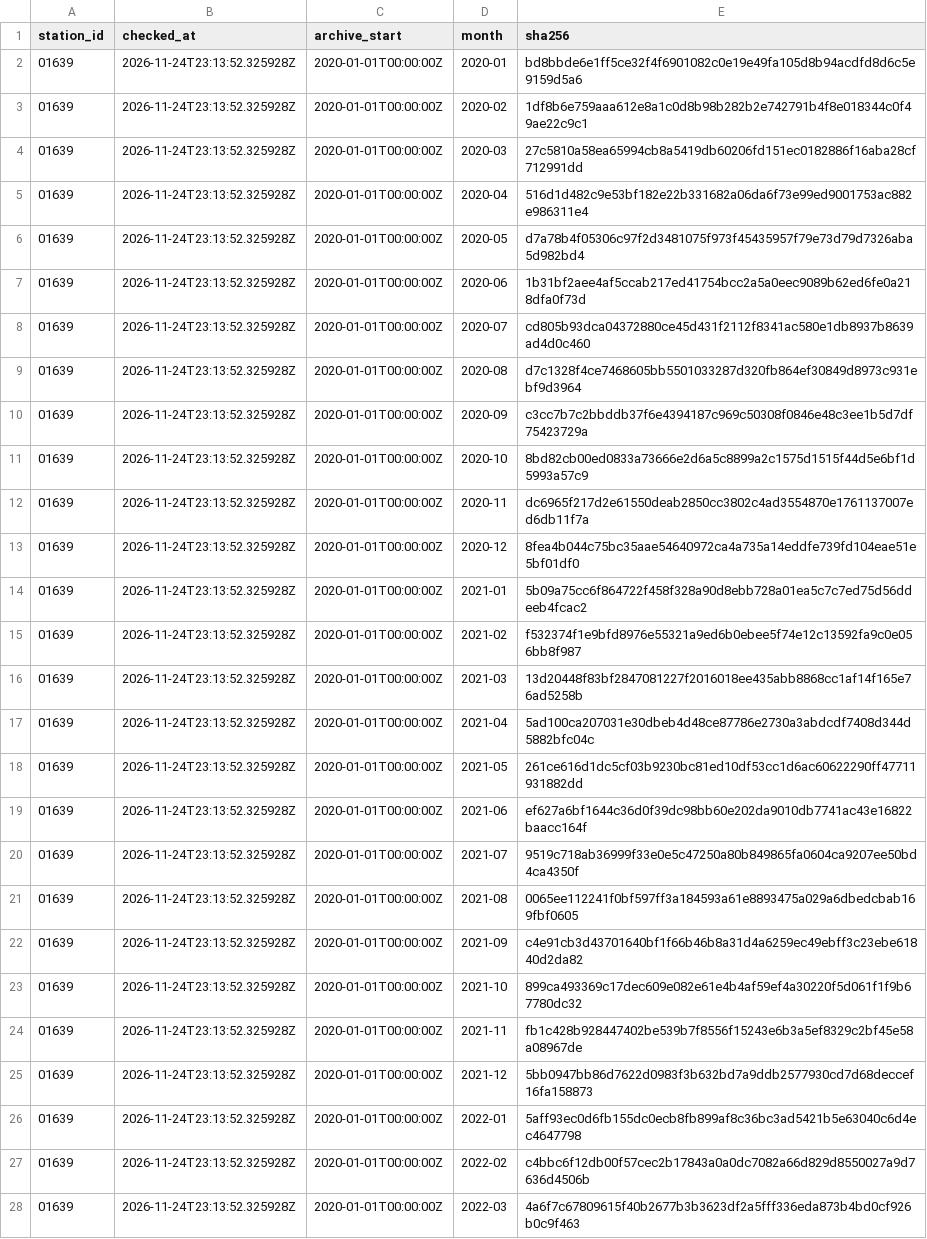
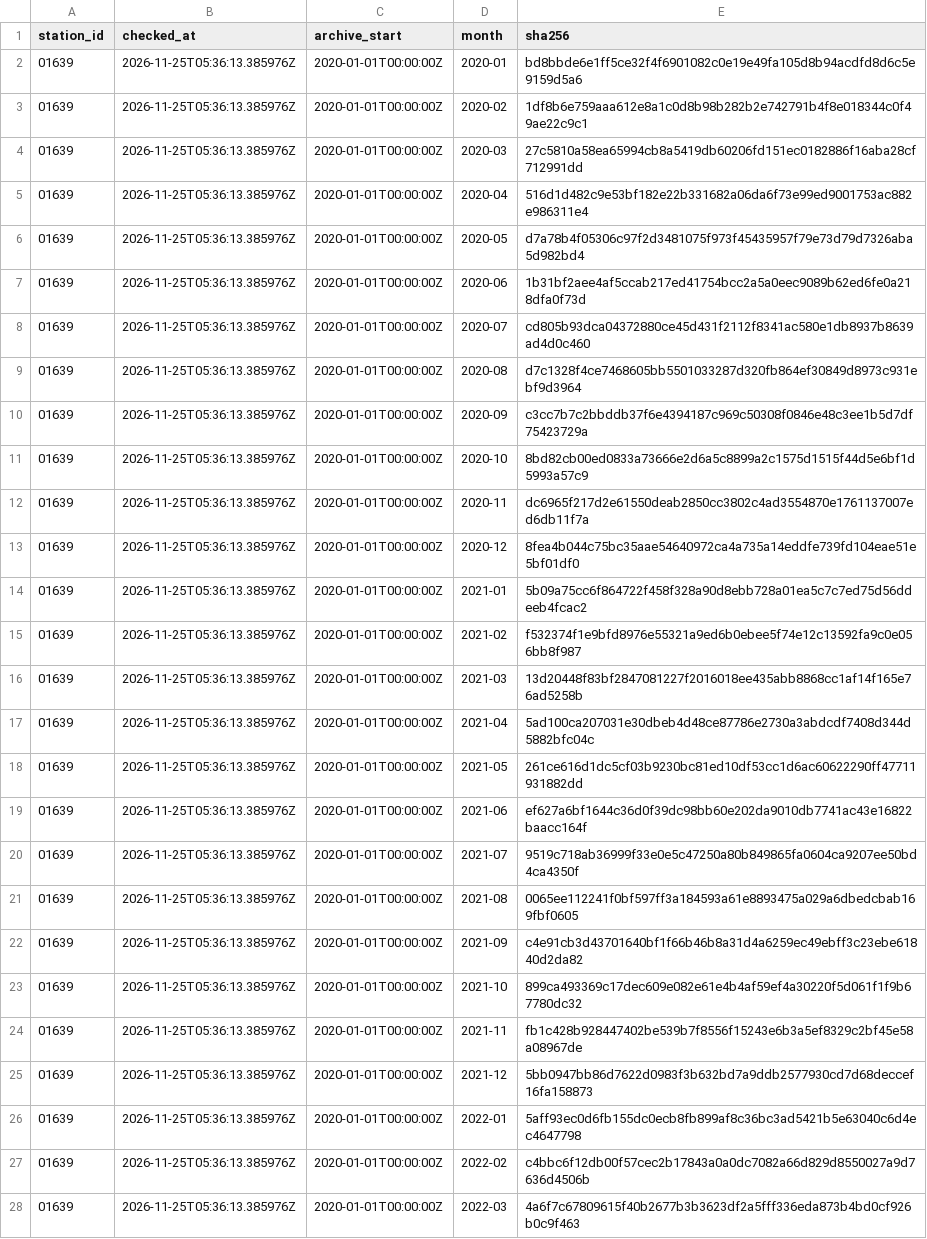
Before and after one commit to jandkeller/giessen-weather-data, a CSV file: site/manifest.csv, drawn as a sheet; only a part is shown; the diff covers the shown part only; the diff names each change by its address in the sheet, - before the commit and + after, or states it on an @@ line.

```diff
--- a/site/manifest.csv
+++ b/site/manifest.csv
-B2:B28 (checked_at): 2026-11-24T23:13:52.325928Z
+B2:B28 (checked_at): 2026-11-25T05:36:13.385976Z
```
Also changed, not shown: 57 edited cells elsewhere in this file, site/hours/2026-11.csv, 3 other files.
